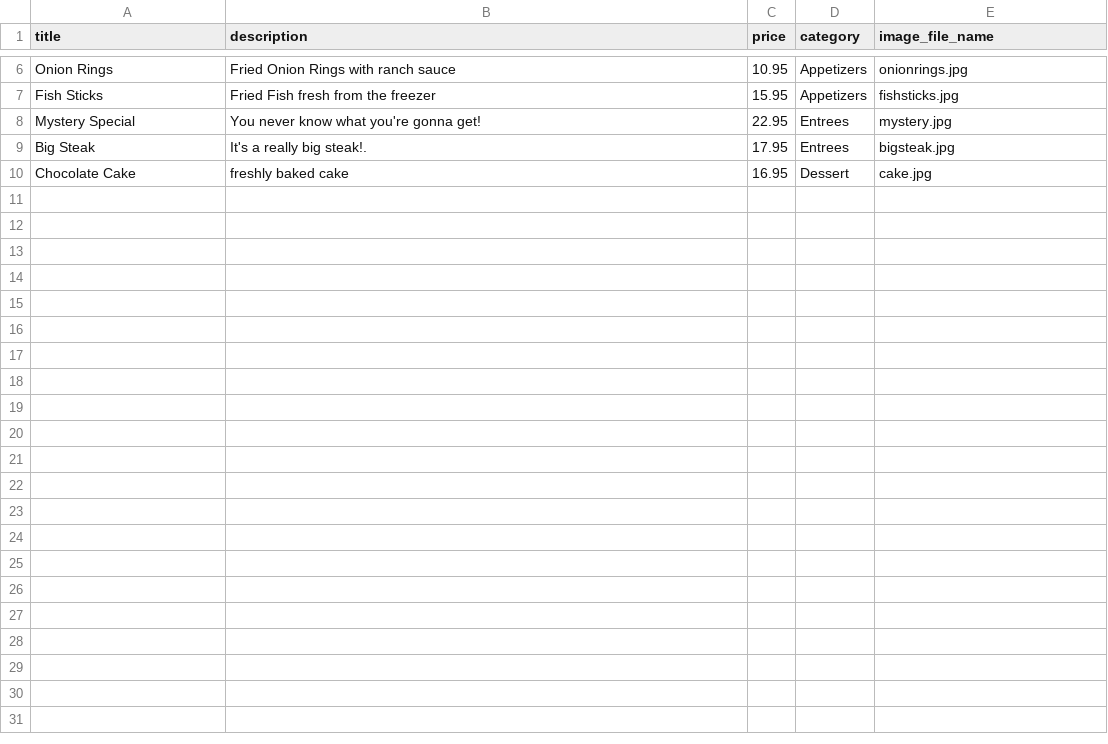
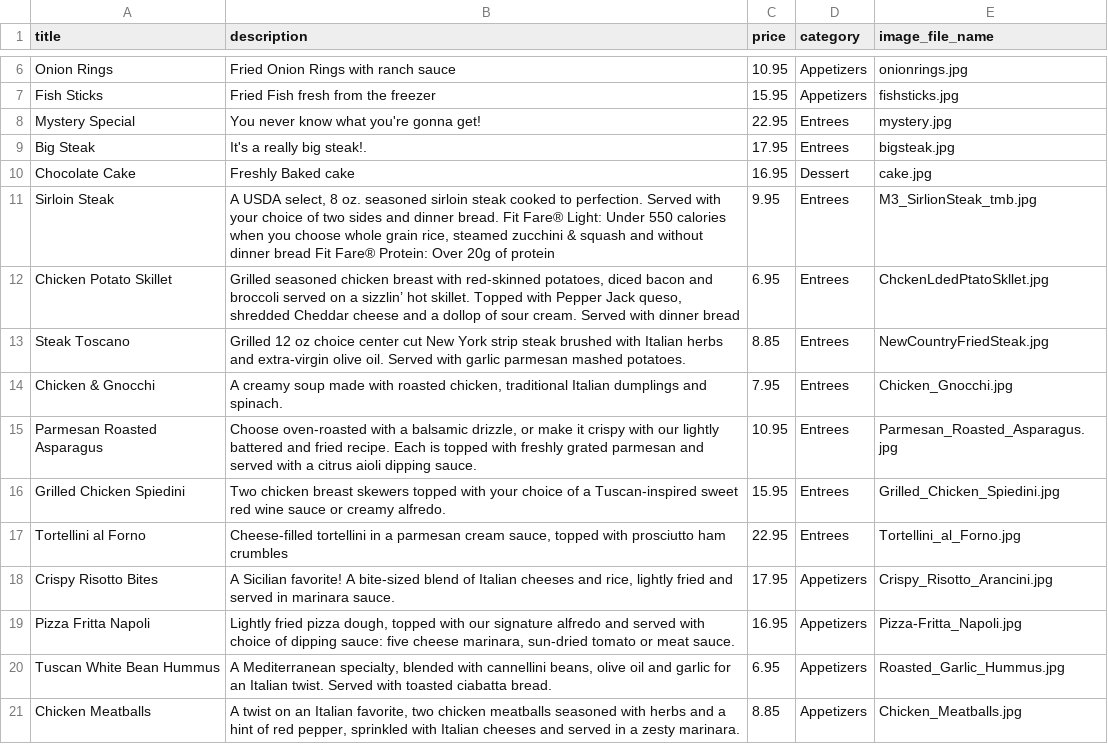
Before and after one commit to thewatts/bearlyhungry, a CSV file: db/seed/items/luke-items.csv, drawn as a sheet; only a part is shown, gaps mark what is left out.

Commit message:
creating more items in menus

```diff
--- a/db/seed/items/luke-items.csv
+++ b/db/seed/items/luke-items.csv
@@ -9,2 +9,14 @@
 "Big Steak","It's a really big steak!.",17.95,"Entrees","bigsteak.jpg"
-"Chocolate Cake","freshly baked cake",16.95,"Dessert","cake.jpg"
+"Chocolate Cake","Freshly Baked cake",16.95,"Dessert","cake.jpg"
+"Sirloin Steak","A USDA select, 8 oz. seasoned sirloin steak cooked to perfection. Served with your choice of two sides and dinner bread. Fit Fare® Light: Under 550 calories when you choose whole grain rice, steamed zucchini & squash and without dinner bread Fit Fare® Protein: Over 20g of protein",9.95,"Entrees","M3_SirlionSteak_tmb.jpg"
+"Chicken Potato Skillet","Grilled seasoned chicken breast with red-skinned potatoes, diced bacon and broccoli served on a sizzlin’ hot skillet. Topped with Pepper Jack queso, shredded Cheddar cheese and a dollop of sour cream. Served with dinner bread",6.95,"Entrees","ChckenLdedPtatoSkllet.jpg"
+"Steak Toscano","Grilled 12 oz choice center cut New York strip steak brushed with Italian herbs and extra-virgin olive oil. Served with garlic parmesan mashed potatoes.",8.85,"Entrees","NewCountryFriedSteak.jpg"
+"Chicken & Gnocchi
+","A creamy soup made with roasted chicken, traditional Italian dumplings and spinach.",7.95,"Entrees","Chicken_Gnocchi.jpg"
+"Parmesan Roasted Asparagus","Choose oven-roasted with a balsamic drizzle, or make it crispy with our lightly battered and fried recipe. Each is topped with freshly grated parmesan and served with a citrus aioli dipping sauce.",10.95,"Entrees","Parmesan_Roasted_Asparagus.jpg"
+"Grilled Chicken Spiedini","Two chicken breast skewers topped with your choice of a Tuscan-inspired sweet red wine sauce or creamy alfredo.",15.95,"Entrees","Grilled_Chicken_Spiedini.jpg"
+"Tortellini al Forno","Cheese-filled tortellini in a parmesan cream sauce, topped with prosciutto ham crumbles",22.95,"Entrees","Tortellini_al_Forno.jpg"
+"Crispy Risotto Bites","A Sicilian favorite! A bite-sized blend of Italian cheeses and rice, lightly fried and served in marinara sauce.",17.95,"Appetizers","Crispy_Risotto_Arancini.jpg"
+"Pizza Fritta Napoli","Lightly fried pizza dough, topped with our signature alfredo and served with choice of dipping sauce: five cheese marinara, sun-dried tomato or meat sauce.",16.95,"Appetizers","Pizza-Fritta_Napoli.jpg"
+"Tuscan White Bean Hummus","A Mediterranean specialty, blended with cannellini beans, olive oil and garlic for an Italian twist. Served with toasted ciabatta bread.",6.95,"Appetizers","Roasted_Garlic_Hummus.jpg"
+"Chicken Meatballs","A twist on an Italian favorite, two chicken meatballs seasoned with herbs and a hint of red pepper, sprinkled with Italian cheeses and served in a zesty marinara.",8.85,"Appetizers","Chicken_Meatballs.jpg"
```
Also changed, not shown: db/seed/items/jamba-juice-items.csv, db/seed/items/lukes-lobster-items.csv, 22 other files.
